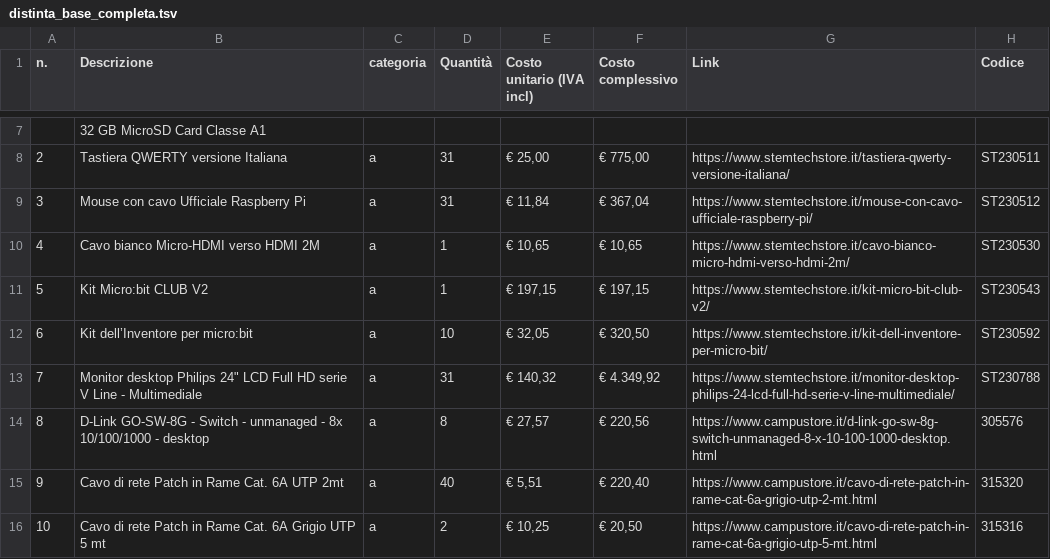
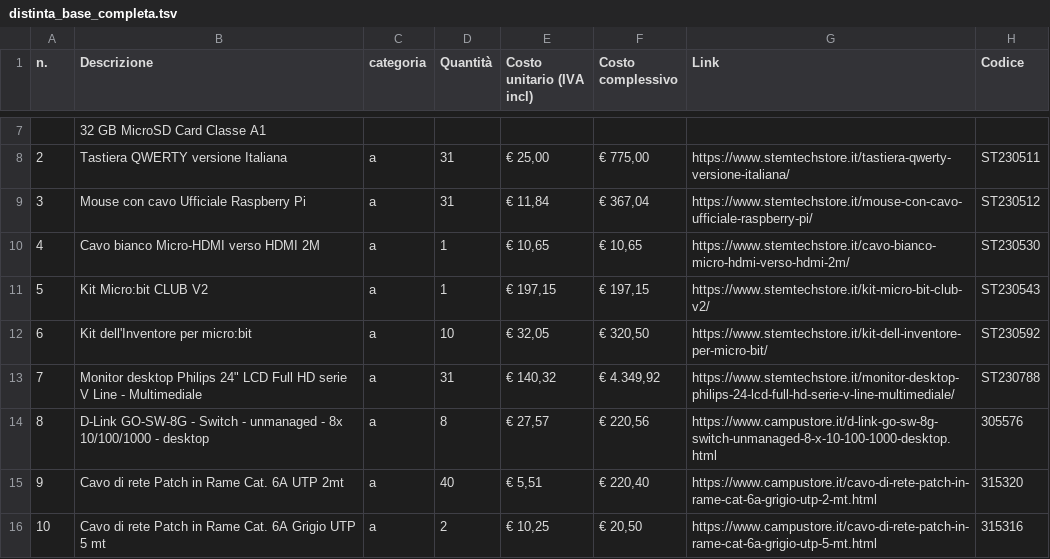
Before and after one commit to gionatamassibenincasa/as-23-24, a TSV file: dipartimento/proposte/laboratorio/distinta_base_completa.tsv, drawn as a sheet; only a part is shown, gaps mark what is left out.

```diff
--- a/dipartimento/proposte/laboratorio/distinta_base_completa.tsv
+++ b/dipartimento/proposte/laboratorio/distinta_base_completa.tsv
@@ -11,3 +11,3 @@ n.	Descrizione	categoria	Quantità	Costo unitario (IVA incl)	Costo complessivo	L
 5	Kit Micro:bit CLUB V2	a	1	€ 197,15	€ 197,15	https://www.stemtechstore.it/kit-micro-bit-club-v2/	ST230543
-6	Kit dell’Inventore per micro:bit	a	10	€ 32,05	€ 320,50	https://www.stemtechstore.it/kit-dell-inventore-per-micro-bit/	ST230592
+6	Kit dell'Inventore per micro:bit	a	10	€ 32,05	€ 320,50	https://www.stemtechstore.it/kit-dell-inventore-per-micro-bit/	ST230592
 7	"Monitor desktop Philips 24"" LCD Full HD serie V Line - Multimediale"	a	31	€ 140,32	€ 4.349,92	https://www.stemtechstore.it/monitor-desktop-philips-24-lcd-full-hd-serie-v-line-multimediale/	ST230788
```
Also changed, not shown: 7 other files.
